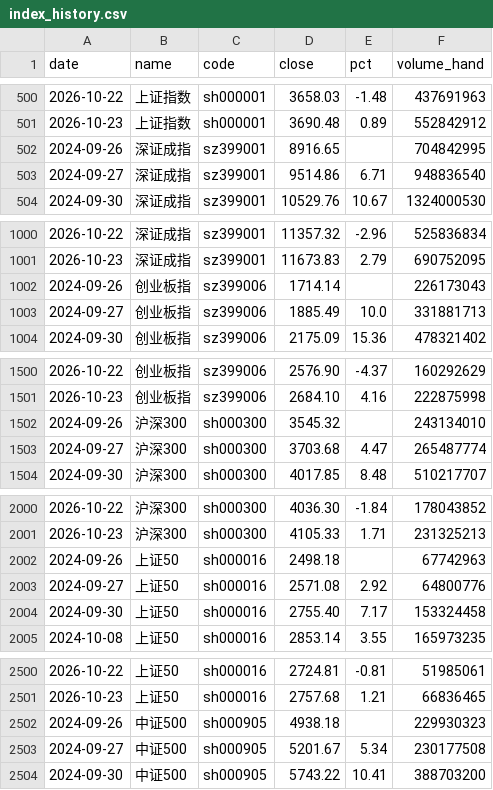
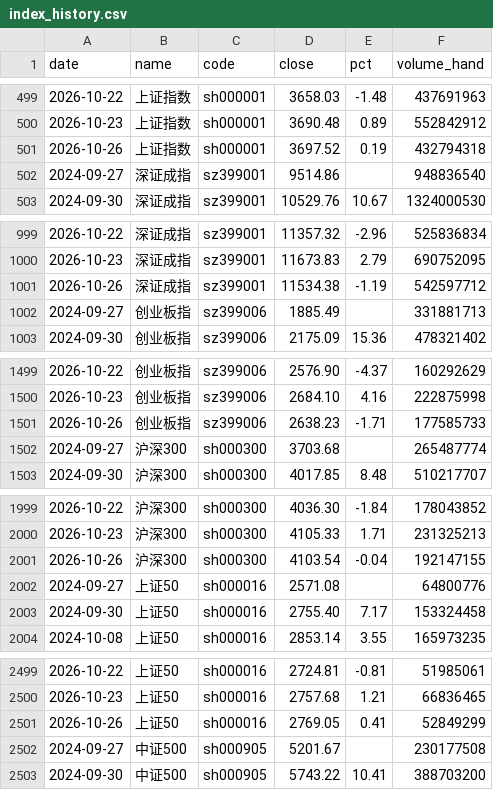
Before and after one commit to 2829186707-jpg/etf-futures-dashboard-site, a CSV file: data/index_history.csv, drawn as a sheet; only a part is shown, gaps mark what is left out; the diff covers the shown part only.

```diff
--- a/data/index_history.csv
+++ b/data/index_history.csv
@@ -501,4 +500,4 @@ date,name,code,close,pct,volume_hand
 2026-10-23,上证指数,sh000001,3690.48,0.89,552842912
-2024-09-26,深证成指,sz399001,8916.65,,704842995
-2024-09-27,深证成指,sz399001,9514.86,6.71,948836540
+2026-10-26,上证指数,sh000001,3697.52,0.19,432794318
+2024-09-27,深证成指,sz399001,9514.86,,948836540
 2024-09-30,深证成指,sz399001,10529.76,10.67,1324000530
@@ -1001,4 +1000,4 @@ date,name,code,close,pct,volume_hand
 2026-10-23,深证成指,sz399001,11673.83,2.79,690752095
-2024-09-26,创业板指,sz399006,1714.14,,226173043
-2024-09-27,创业板指,sz399006,1885.49,10.0,331881713
+2026-10-26,深证成指,sz399001,11534.38,-1.19,542597712
+2024-09-27,创业板指,sz399006,1885.49,,331881713
 2024-09-30,创业板指,sz399006,2175.09,15.36,478321402
@@ -1501,4 +1500,4 @@ date,name,code,close,pct,volume_hand
 2026-10-23,创业板指,sz399006,2684.10,4.16,222875998
-2024-09-26,沪深300,sh000300,3545.32,,243134010
-2024-09-27,沪深300,sh000300,3703.68,4.47,265487774
+2026-10-26,创业板指,sz399006,2638.23,-1.71,177585733
+2024-09-27,沪深300,sh000300,3703.68,,265487774
 2024-09-30,沪深300,sh000300,4017.85,8.48,510217707
@@ -2001,4 +2000,4 @@ date,name,code,close,pct,volume_hand
 2026-10-23,沪深300,sh000300,4105.33,1.71,231325213
-2024-09-26,上证50,sh000016,2498.18,,67742963
-2024-09-27,上证50,sh000016,2571.08,2.92,64800776
+2026-10-26,沪深300,sh000300,4103.54,-0.04,192147155
+2024-09-27,上证50,sh000016,2571.08,,64800776
 2024-09-30,上证50,sh000016,2755.40,7.17,153324458
@@ -2501,4 +2500,4 @@ date,name,code,close,pct,volume_hand
 2026-10-23,上证50,sh000016,2757.68,1.21,66836465
-2024-09-26,中证500,sh000905,4938.18,,229930323
-2024-09-27,中证500,sh000905,5201.67,5.34,230177508
+2026-10-26,上证50,sh000016,2769.05,0.41,52849299
+2024-09-27,中证500,sh000905,5201.67,,230177508
 2024-09-30,中证500,sh000905,5743.22,10.41,388703200
```
Also changed, not shown: 2 added rows, 2 removed rows and 2 edited cells elsewhere in this file, data/history_summary.csv, 45 other files.
